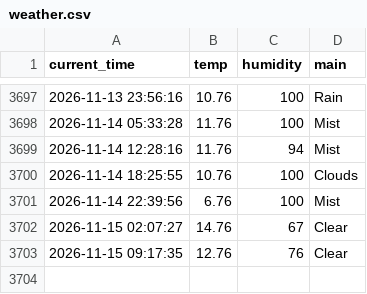
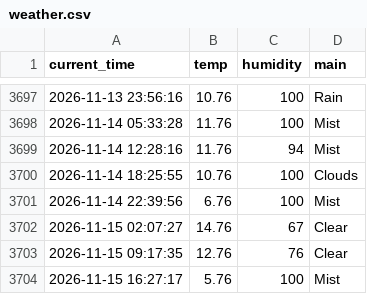
Before and after one commit to nayeho/weather_5m, a CSV file: weather.csv, drawn as a sheet; only a part is shown, gaps mark what is left out.

```diff
--- a/weather.csv
+++ b/weather.csv
@@ -3703 +3703,2 @@ current_time,temp,humidity,main
 2026-11-15 09:17:35,12.76,76,Clear
+2026-11-15 16:27:17,5.76,100,Mist
```
